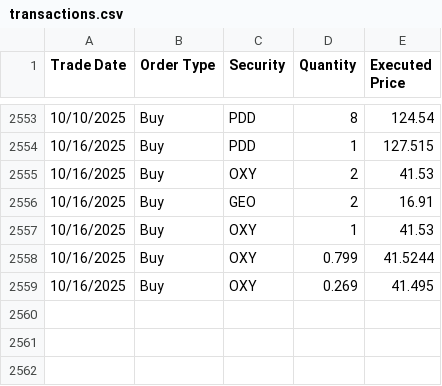
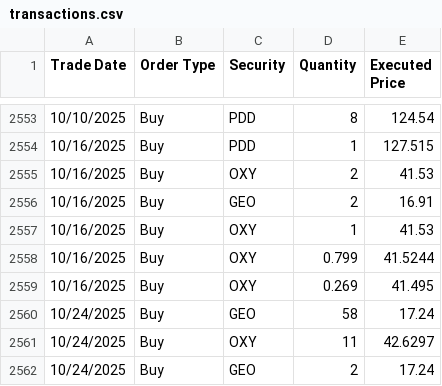
Before and after one commit to ryusoh/fund, a CSV file: data/transactions.csv, drawn as a sheet; only a part is shown, gaps mark what is left out; the diff names each change by its address in the sheet, - before the commit and + after, or states it on an @@ line.

```diff
--- a/data/transactions.csv
+++ b/data/transactions.csv
+row 2560: 10/24/2025 | Buy | GEO | 58 | 17.24
+row 2561: 10/24/2025 | Buy | OXY | 11 | 42.6297
+row 2562: 10/24/2025 | Buy | GEO | 2 | 17.24
```
Also changed, not shown: 1 other file.
